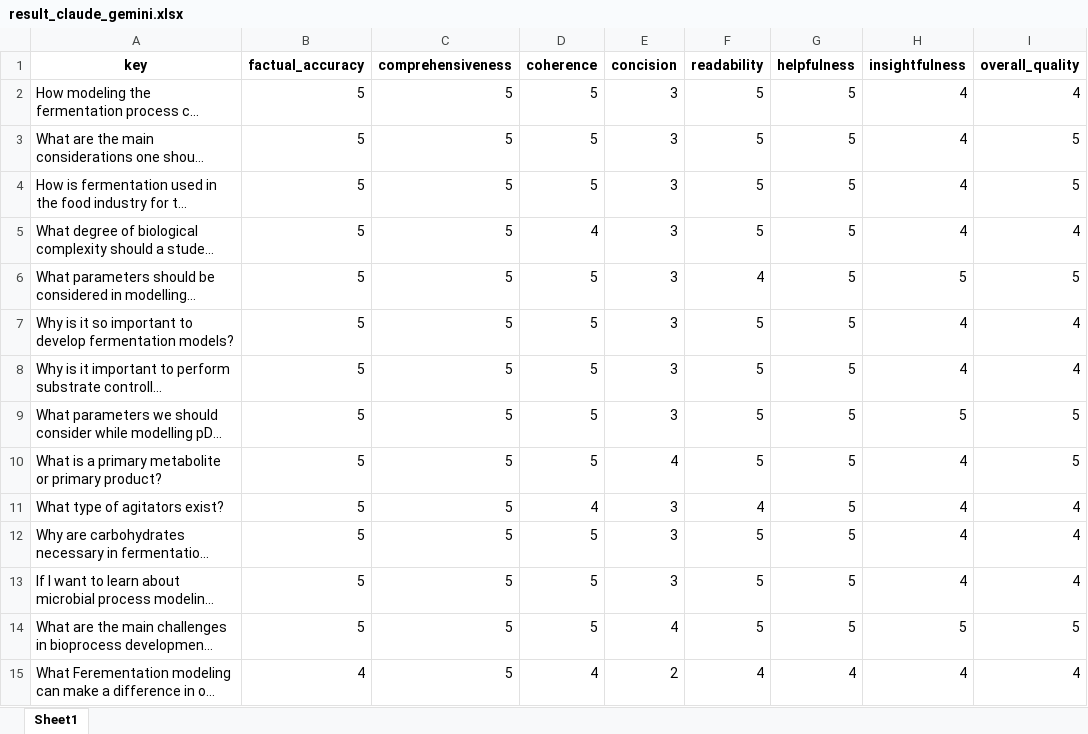
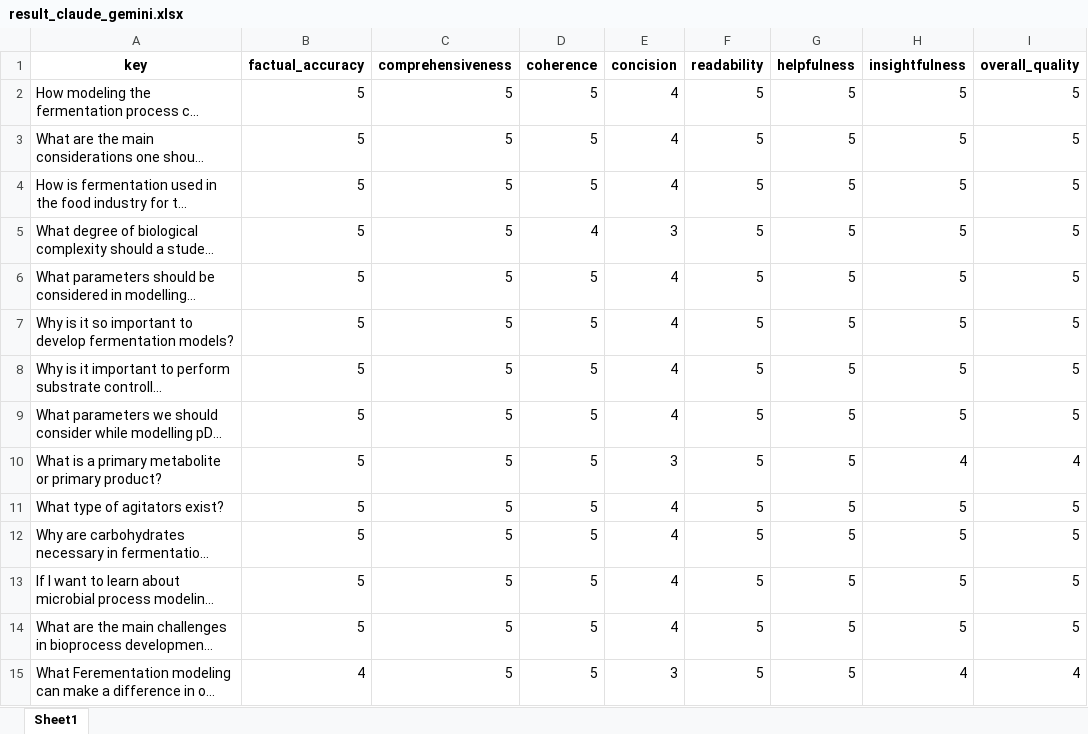
Before and after one commit to FiammettaC/FermBench-ESCAPE, an Excel workbook: data/result_claude_gemini.xlsx, sheet Sheet1, drawn as a sheet; only a part is shown; long unchanged cells end in …; values as stored, in another font and other column widths than the file's, no borders; the diff covers the shown part only; the diff names each change by its address in the sheet, - before the commit and + after, or states it on an @@ line.

```diff
--- a/data/result_claude_gemini.xlsx (sheet Sheet1)
+++ b/data/result_claude_gemini.xlsx (sheet Sheet1)
-E2:E4 (concision): 3
+E2:E4 (concision): 4
-H2:H5 (insightfulness): 4
+H2:H5 (insightfulness): 5
-I2 (overall_quality): 4
+I2 (overall_quality): 5
-I5 (overall_quality): 4
+I5 (overall_quality): 5
-E6:E9 (concision): 3
+E6:E9 (concision): 4
-F6 (readability): 4
+F6 (readability): 5
-H7:H8 (insightfulness): 4
+H7:H8 (insightfulness): 5
-I7:I8 (overall_quality): 4
+I7:I8 (overall_quality): 5
-E10 (concision): 4
+E10 (concision): 3
-I10 (overall_quality): 5
+I10 (overall_quality): 4
-D11 (coherence): 4
+D11 (coherence): 5
-E11:E13 (concision): 3
+E11:E13 (concision): 4
-F11 (readability): 4
+F11 (readability): 5
-H11:H13 (insightfulness): 4
+H11:H13 (insightfulness): 5
-I11:I13 (overall_quality): 4
+I11:I13 (overall_quality): 5
-D15 (coherence): 4
+D15 (coherence): 5
-E15 (concision): 2
+E15 (concision): 3
-F15 (readability): 4
+F15 (readability): 5
-G15 (helpfulness): 4
+G15 (helpfulness): 5
```
Also changed, not shown: 1 added row and 227 edited cells elsewhere in this sheet, data/final_results_aggregated.xlsx, data/result_claude_chatgpt.xlsx, 36 other files.
